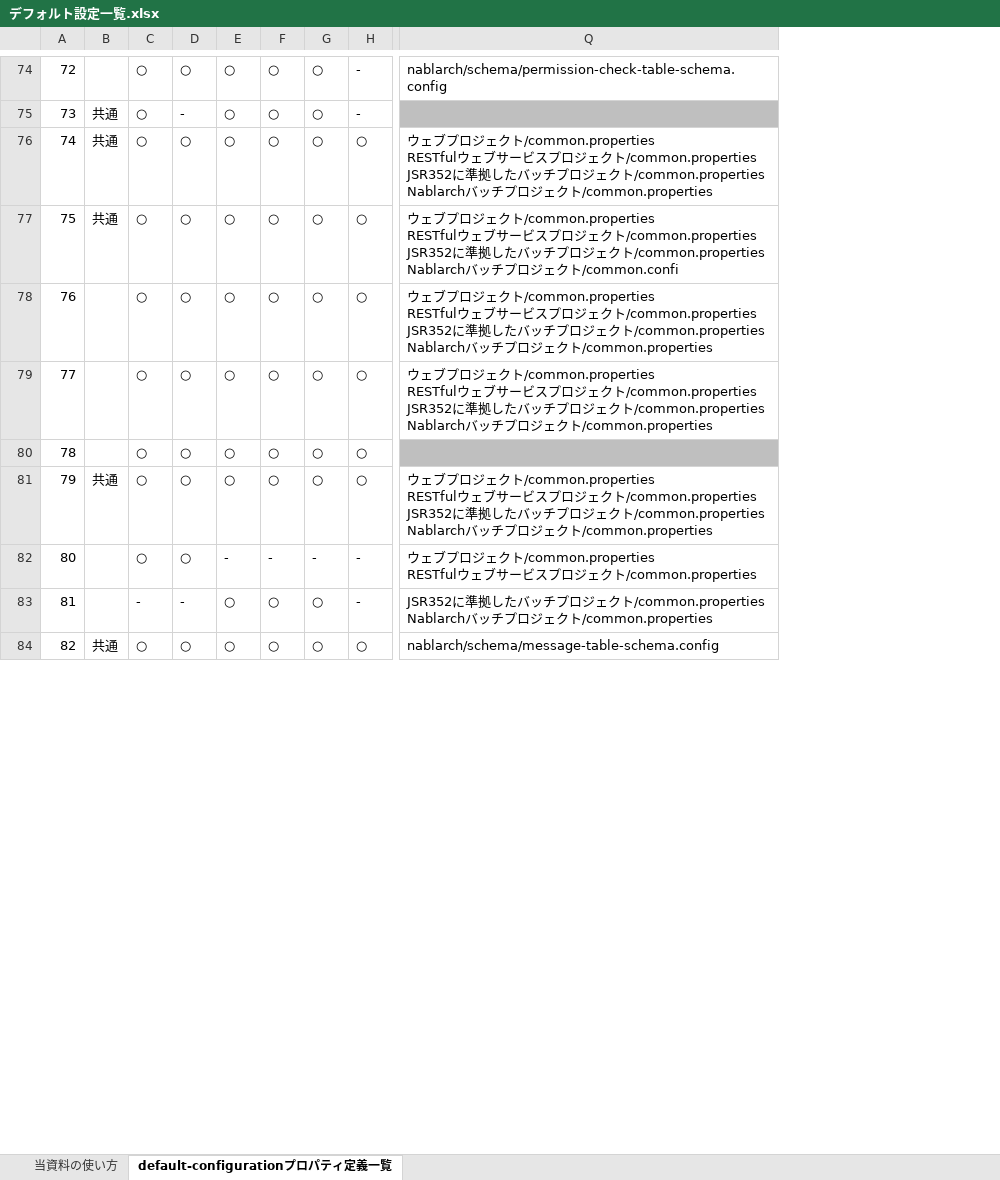
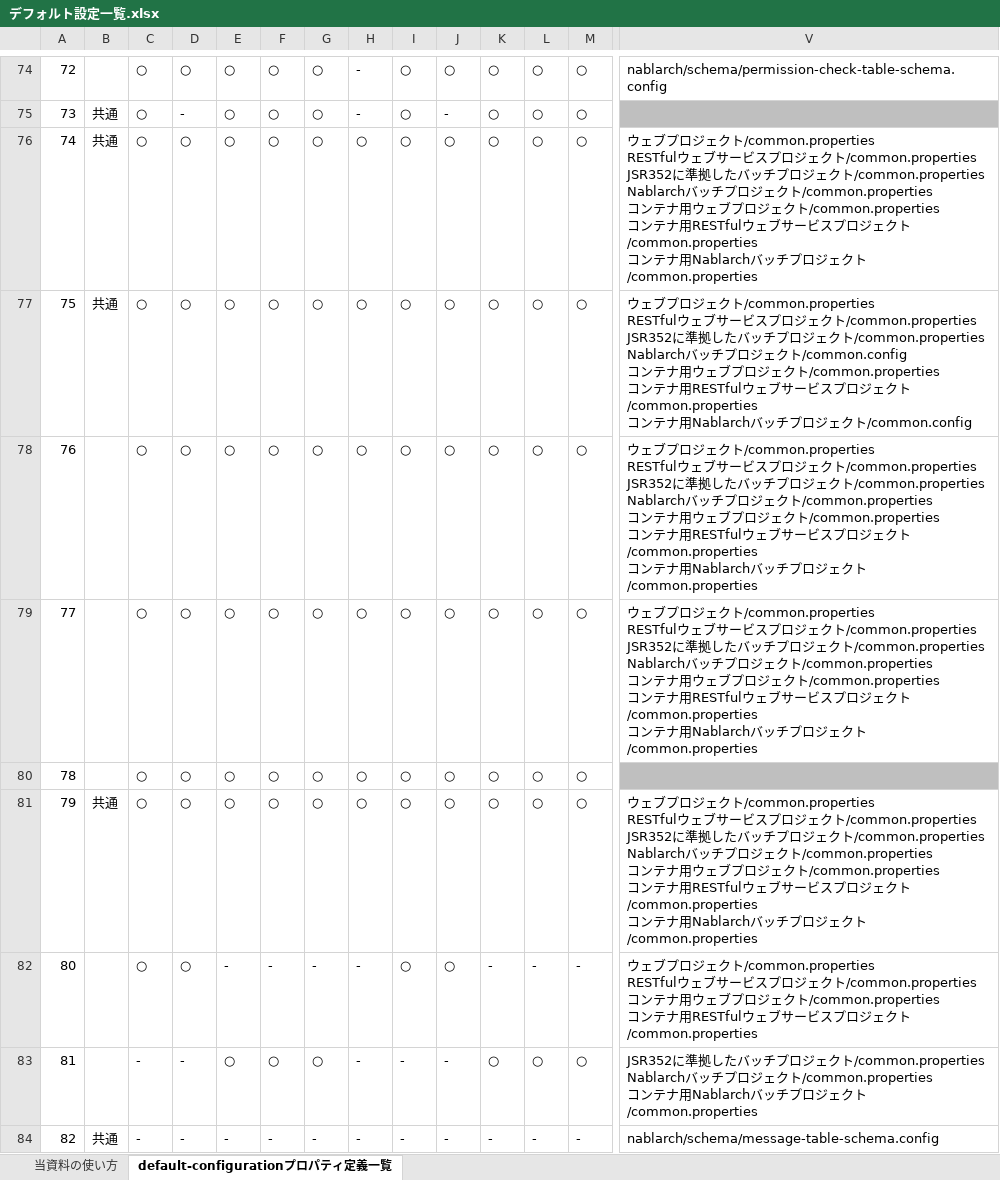
Before and after one commit to nablarch/nablarch-document, an Excel workbook: ja/application_framework/application_framework/configuration/デフォルト設定一覧.xlsx, sheet default-configurationプロパティ定義一覧, drawn as a sheet; only a part is shown, gaps mark what is left out; values as stored, in another font and other column widths than the file's, no borders; conditional formats not drawn; addresses are those after the commit; ↵ is a line break in a cell; the diff covers the shown part only; the diff names each change by its address in the sheet, - before the commit and + after, or states it on an @@ line.

```diff
--- a/ja/application_framework/application_framework/configuration/デフォルト設定一覧.xlsx (sheet default-configurationプロパティ定義一覧)
+++ b/ja/application_framework/application_framework/configuration/デフォルト設定一覧.xlsx (sheet default-configurationプロパティ定義一覧)
+column I, rows 74-84: ○ | ○ | ○ | ○ | ○ | ○ | ○ | ○ | ○ | - | -
+column J, rows 74-84: ○ | - | ○ | ○ | ○ | ○ | ○ | ○ | ○ | - | -
+column K, rows 74-84: ○ | ○ | ○ | ○ | ○ | ○ | ○ | ○ | - | ○ | -
+column L, rows 74-84: ○ | ○ | ○ | ○ | ○ | ○ | ○ | ○ | - | ○ | -
+column M, rows 74-84: ○ | ○ | ○ | ○ | ○ | ○ | ○ | ○ | - | ○ | -
-V76: …ト/common.properties
+V76: …ト/common.properties ↵ コンテナ用ウェブプロジェクト/common.properties ↵ コンテナ用RESTfulウェブサービスプロジェクト/common.properties ↵ コンテナ用Nablarchバッチプロジェクト/common.properties
-V77: …クト/common.confi
+V77: …クト/common.config ↵ コンテナ用ウェブプロジェクト/common.properties ↵ コンテナ用RESTfulウェブサービスプロジェクト/common.properties ↵ コンテナ用Nablarchバッチプロジェクト/common.config
-V78:V79: …ト/common.properties
+V78:V79: …ト/common.properties ↵ コンテナ用ウェブプロジェクト/common.properties ↵ コンテナ用RESTfulウェブサービスプロジェクト/common.properties ↵ コンテナ用Nablarchバッチプロジェクト/common.properties
-V81: …ト/common.properties
+V81: …ト/common.properties ↵ コンテナ用ウェブプロジェクト/common.properties ↵ コンテナ用RESTfulウェブサービスプロジェクト/common.properties ↵ コンテナ用Nablarchバッチプロジェクト/common.properties
-V82: …ト/common.properties
+V82: …ト/common.properties ↵ コンテナ用ウェブプロジェクト/common.properties ↵ コンテナ用RESTfulウェブサービスプロジェクト/common.properties
-V83: …ト/common.properties
+V83: …ト/common.properties ↵ コンテナ用Nablarchバッチプロジェクト/common.properties
-C84: ○
+C84: -
-D84: ○
+D84: -
-E84: ○
+E84: -
-F84: ○
+F84: -
-G84: ○
+G84: -
-H84: ○
+H84: -
```
Also changed, not shown: 17 added rows, 1 removed row, 125 edited cells, cell formats and row numbers in column A elsewhere in this sheet, sheet 当資料の使い方, en/application_framework/application_framework/configuration/default-configuration-list.xlsx, 2 other files.
